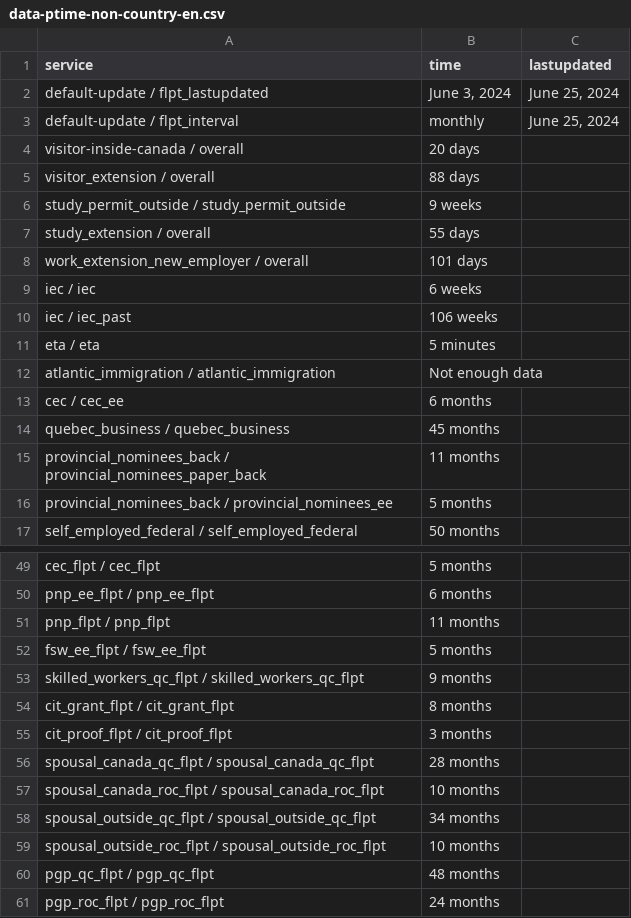
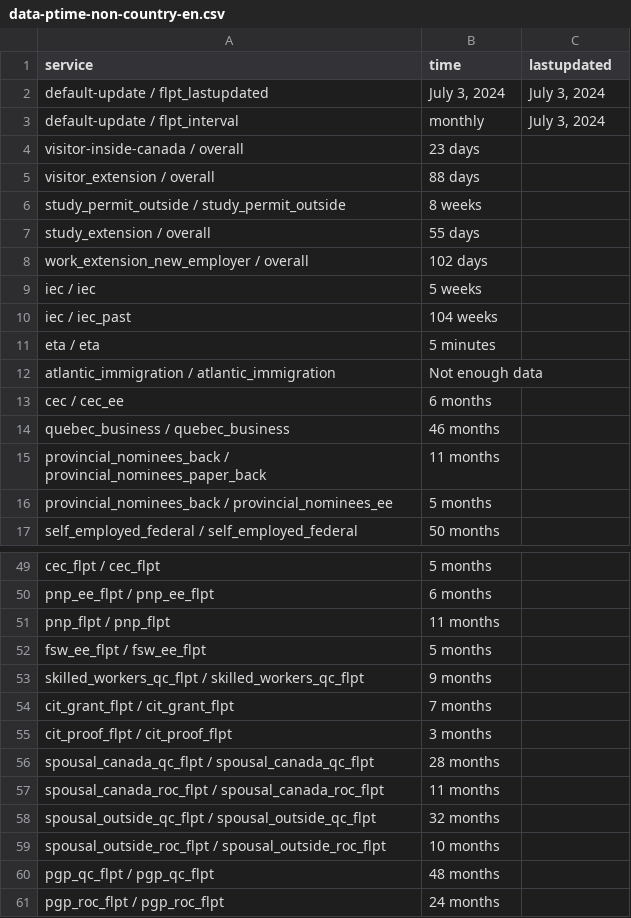
Before and after one commit to suhaibmujahid/cic-processing-times, a CSV file: data-ptime-non-country-en.csv, drawn as a sheet; only a part is shown, gaps mark what is left out; the diff covers the shown part only.

```diff
--- a/data-ptime-non-country-en.csv
+++ b/data-ptime-non-country-en.csv
@@ -1,11 +1,11 @@
 service,time,lastupdated
-default-update / flpt_lastupdated,"June 3, 2024","June 25, 2024"
-default-update / flpt_interval, monthly,"June 25, 2024"
-visitor-inside-canada / overall,20 days,
+default-update / flpt_lastupdated,"July 3, 2024","July 3, 2024"
+default-update / flpt_interval, monthly,"July 3, 2024"
+visitor-inside-canada / overall,23 days,
 visitor_extension / overall,88 days,
-study_permit_outside / study_permit_outside,9 weeks,
+study_permit_outside / study_permit_outside,8 weeks,
 study_extension / overall,55 days,
-work_extension_new_employer / overall,101 days,
-iec / iec,6 weeks,
-iec / iec_past,106 weeks,
+work_extension_new_employer / overall,102 days,
+iec / iec,5 weeks,
+iec / iec_past,104 weeks,
 eta / eta,5 minutes,
@@ -13,3 +13,3 @@ atlantic_immigration / atlantic_immigration,Not enough data,
 cec / cec_ee,6 months,
-quebec_business / quebec_business,45 months,
+quebec_business / quebec_business,46 months,
 provincial_nominees_back / provincial_nominees_paper_back,11 months,
@@ -53,7 +53,7 @@ fsw_ee_flpt / fsw_ee_flpt,5 months,
 skilled_workers_qc_flpt / skilled_workers_qc_flpt,9 months,
-cit_grant_flpt / cit_grant_flpt,8 months,
+cit_grant_flpt / cit_grant_flpt,7 months,
 cit_proof_flpt / cit_proof_flpt,3 months,
 spousal_canada_qc_flpt / spousal_canada_qc_flpt,28 months,
-spousal_canada_roc_flpt / spousal_canada_roc_flpt,10 months,
-spousal_outside_qc_flpt / spousal_outside_qc_flpt,34 months,
+spousal_canada_roc_flpt / spousal_canada_roc_flpt,11 months,
+spousal_outside_qc_flpt / spousal_outside_qc_flpt,32 months,
 spousal_outside_roc_flpt / spousal_outside_roc_flpt,10 months,
```
Also changed, not shown: 12 edited cells elsewhere in this file, data-ptime-en.csv, formatted-data-ptime-en.csv, 3 other files.
